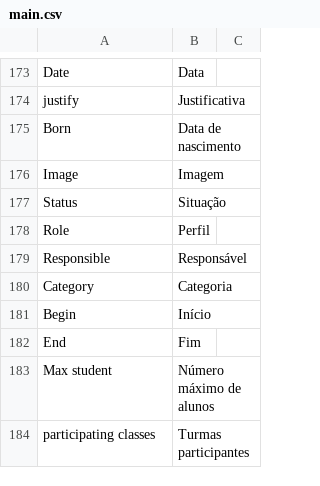
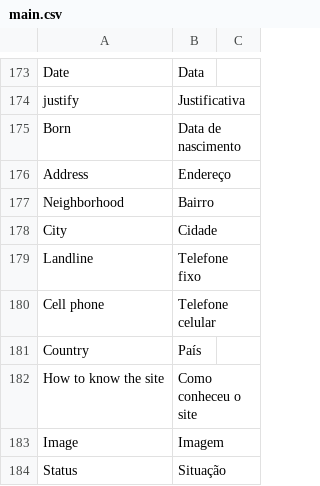
Before and after one commit to preceptor/trilhas-core, a CSV file: data/language/pt_BR/main.csv, drawn as a sheet; only a part is shown, gaps mark what is left out; the shorter side is filled out with more unchanged rows.

```diff
--- a/data/language/pt_BR/main.csv
+++ b/data/language/pt_BR/main.csv
@@ -175,2 +175,9 @@
 "Born";"Data de nascimento"
+"Address";"Endereço"
+"Neighborhood";"Bairro"
+"City";"Cidade"
+"Landline";"Telefone fixo"
+"Cell phone";"Telefone celular"
+"Country";"País"
+"How to know the site";"Como conheceu o site"
 "Image";"Imagem"
```
Also changed, not shown: data/language/pt_BR/validate.csv.
